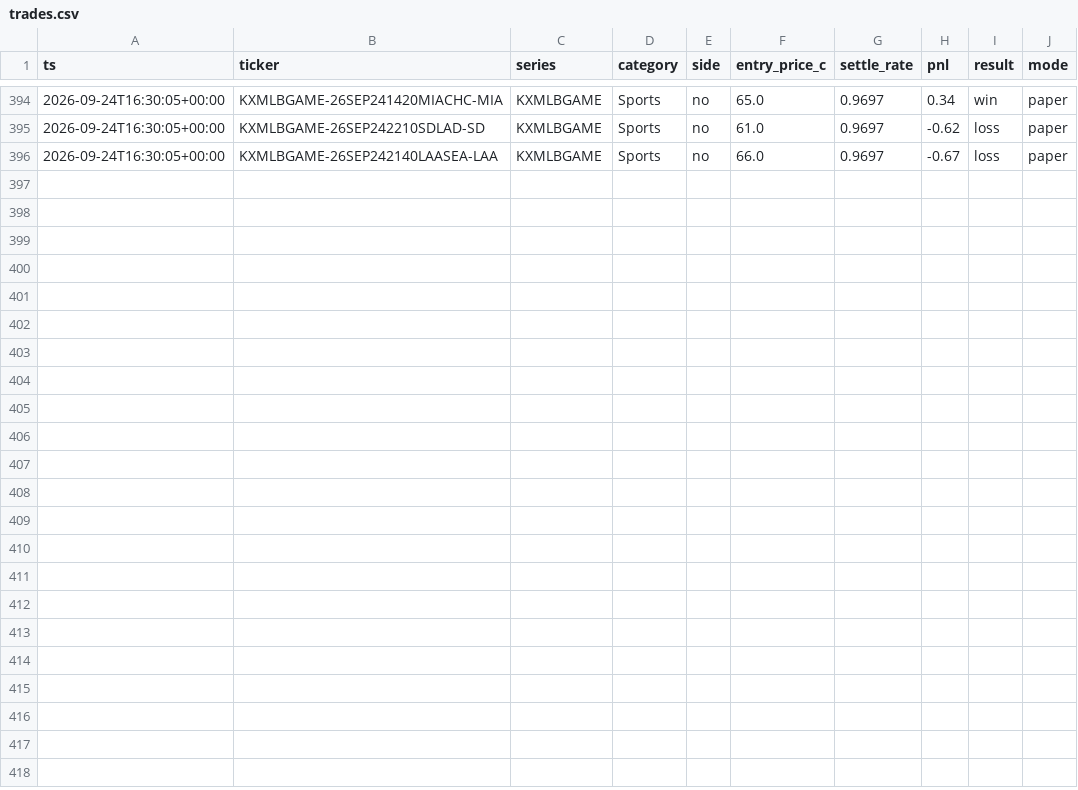
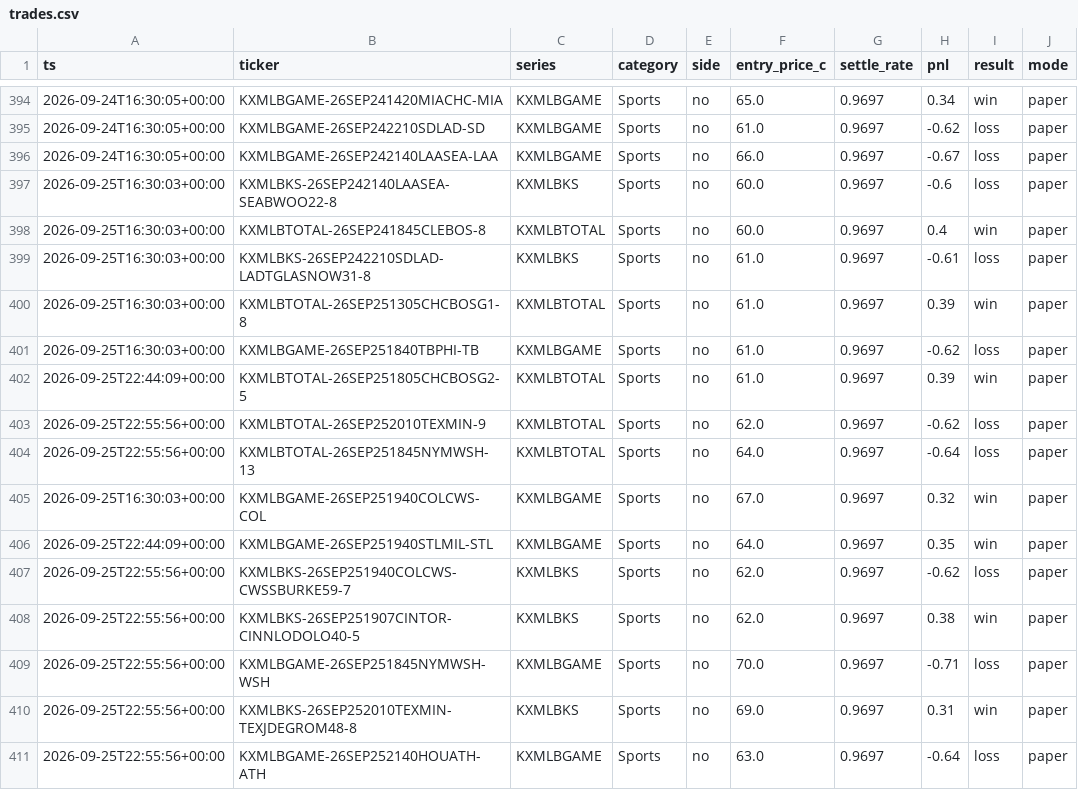
Before and after one commit to cashlabnj/cashlab-prediction-edge, a CSV file: scorecard/dist/trades.csv, drawn as a sheet; only a part is shown, gaps mark what is left out.

```diff
--- a/scorecard/dist/trades.csv
+++ b/scorecard/dist/trades.csv
@@ -396 +396,16 @@ ts,ticker,series,category,side,entry_price_c,settle_rate,pnl,result,mode
 2026-09-24T16:30:05+00:00,KXMLBGAME-26SEP242140LAASEA-LAA,KXMLBGAME,Sports,no,66.0,0.9697,-0.67,loss,paper
+2026-09-25T16:30:03+00:00,KXMLBKS-26SEP242140LAASEA-SEABWOO22-8,KXMLBKS,Sports,no,60.0,0.9697,-0.6,loss,paper
+2026-09-25T16:30:03+00:00,KXMLBTOTAL-26SEP241845CLEBOS-8,KXMLBTOTAL,Sports,no,60.0,0.9697,0.4,win,paper
+2026-09-25T16:30:03+00:00,KXMLBKS-26SEP242210SDLAD-LADTGLASNOW31-8,KXMLBKS,Sports,no,61.0,0.9697,-0.61,loss,paper
+2026-09-25T16:30:03+00:00,KXMLBTOTAL-26SEP251305CHCBOSG1-8,KXMLBTOTAL,Sports,no,61.0,0.9697,0.39,win,paper
+2026-09-25T16:30:03+00:00,KXMLBGAME-26SEP251840TBPHI-TB,KXMLBGAME,Sports,no,61.0,0.9697,-0.62,loss,paper
+2026-09-25T22:44:09+00:00,KXMLBTOTAL-26SEP251805CHCBOSG2-5,KXMLBTOTAL,Sports,no,61.0,0.9697,0.39,win,paper
+2026-09-25T22:55:56+00:00,KXMLBTOTAL-26SEP252010TEXMIN-9,KXMLBTOTAL,Sports,no,62.0,0.9697,-0.62,loss,paper
+2026-09-25T22:55:56+00:00,KXMLBTOTAL-26SEP251845NYMWSH-13,KXMLBTOTAL,Sports,no,64.0,0.9697,-0.64,loss,paper
+2026-09-25T16:30:03+00:00,KXMLBGAME-26SEP251940COLCWS-COL,KXMLBGAME,Sports,no,67.0,0.9697,0.32,win,paper
+2026-09-25T22:44:09+00:00,KXMLBGAME-26SEP251940STLMIL-STL,KXMLBGAME,Sports,no,64.0,0.9697,0.35,win,paper
+2026-09-25T22:55:56+00:00,KXMLBKS-26SEP251940COLCWS-CWSSBURKE59-7,KXMLBKS,Sports,no,62.0,0.9697,-0.62,loss,paper
+2026-09-25T22:55:56+00:00,KXMLBKS-26SEP251907CINTOR-CINNLODOLO40-5,KXMLBKS,Sports,no,62.0,0.9697,0.38,win,paper
+2026-09-25T22:55:56+00:00,KXMLBGAME-26SEP251845NYMWSH-WSH,KXMLBGAME,Sports,no,70.0,0.9697,-0.71,loss,paper
+2026-09-25T22:55:56+00:00,KXMLBKS-26SEP252010TEXMIN-TEXJDEGROM48-8,KXMLBKS,Sports,no,69.0,0.9697,0.31,win,paper
+2026-09-25T22:55:56+00:00,KXMLBGAME-26SEP252140HOUATH-ATH,KXMLBGAME,Sports,no,63.0,0.9697,-0.64,loss,paper
```
Also changed, not shown: docs/trades.csv, 7 other files.
